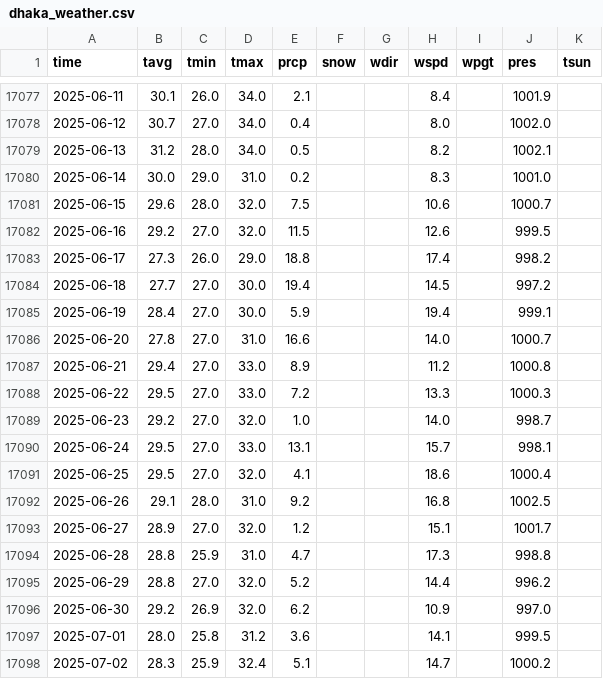
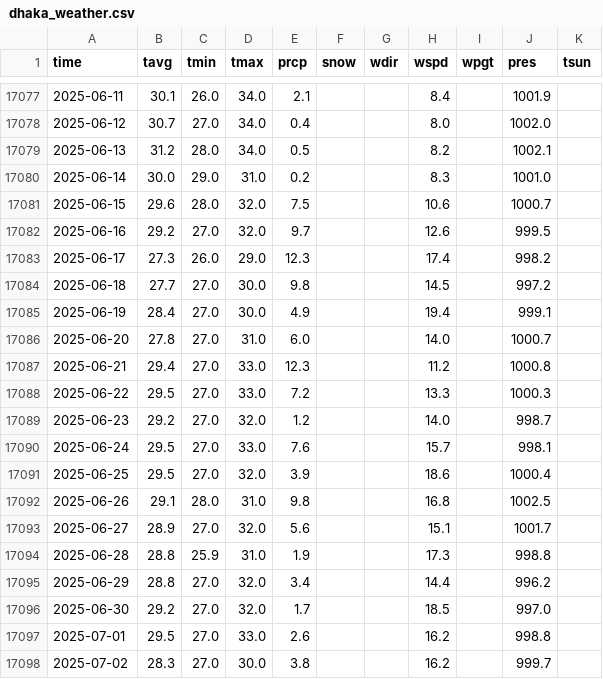
Before and after one commit to SalmanSamiKhan/weather-cast-dhaka, a CSV file: data/dhaka_weather.csv, drawn as a sheet; only a part is shown, gaps mark what is left out; the diff covers the shown part only.

```diff
--- a/data/dhaka_weather.csv
+++ b/data/dhaka_weather.csv
@@ -17081,18 +17081,18 @@ time,tavg,tmin,tmax,prcp,snow,wdir,wspd,wpgt,pres,tsun
 2025-06-15,29.6,28.0,32.0,7.5,,,10.6,,1000.7,
-2025-06-16,29.2,27.0,32.0,11.5,,,12.6,,999.5,
-2025-06-17,27.3,26.0,29.0,18.8,,,17.4,,998.2,
-2025-06-18,27.7,27.0,30.0,19.4,,,14.5,,997.2,
-2025-06-19,28.4,27.0,30.0,5.9,,,19.4,,999.1,
-2025-06-20,27.8,27.0,31.0,16.6,,,14.0,,1000.7,
-2025-06-21,29.4,27.0,33.0,8.9,,,11.2,,1000.8,
+2025-06-16,29.2,27.0,32.0,9.7,,,12.6,,999.5,
+2025-06-17,27.3,26.0,29.0,12.3,,,17.4,,998.2,
+2025-06-18,27.7,27.0,30.0,9.8,,,14.5,,997.2,
+2025-06-19,28.4,27.0,30.0,4.9,,,19.4,,999.1,
+2025-06-20,27.8,27.0,31.0,6.0,,,14.0,,1000.7,
+2025-06-21,29.4,27.0,33.0,12.3,,,11.2,,1000.8,
 2025-06-22,29.5,27.0,33.0,7.2,,,13.3,,1000.3,
-2025-06-23,29.2,27.0,32.0,1.0,,,14.0,,998.7,
-2025-06-24,29.5,27.0,33.0,13.1,,,15.7,,998.1,
-2025-06-25,29.5,27.0,32.0,4.1,,,18.6,,1000.4,
-2025-06-26,29.1,28.0,31.0,9.2,,,16.8,,1002.5,
-2025-06-27,28.9,27.0,32.0,1.2,,,15.1,,1001.7,
-2025-06-28,28.8,25.9,31.0,4.7,,,17.3,,998.8,
-2025-06-29,28.8,27.0,32.0,5.2,,,14.4,,996.2,
-2025-06-30,29.2,26.9,32.0,6.2,,,10.9,,997.0,
-2025-07-01,28.0,25.8,31.2,3.6,,,14.1,,999.5,
-2025-07-02,28.3,25.9,32.4,5.1,,,14.7,,1000.2,
+2025-06-23,29.2,27.0,32.0,1.2,,,14.0,,998.7,
+2025-06-24,29.5,27.0,33.0,7.6,,,15.7,,998.1,
+2025-06-25,29.5,27.0,32.0,3.9,,,18.6,,1000.4,
+2025-06-26,29.1,28.0,31.0,9.8,,,16.8,,1002.5,
+2025-06-27,28.9,27.0,32.0,5.6,,,15.1,,1001.7,
+2025-06-28,28.8,25.9,31.0,1.9,,,17.3,,998.8,
+2025-06-29,28.8,27.0,32.0,3.4,,,14.4,,996.2,
+2025-06-30,29.2,27.0,32.0,1.7,,,18.5,,997.0,
+2025-07-01,29.5,27.0,33.0,2.6,,,16.2,,998.8,
+2025-07-02,28.3,27.0,30.0,3.8,,,16.2,,999.7,
```
Also changed, not shown: 14 added rows and 36 edited cells elsewhere in this file, 3 other files.
